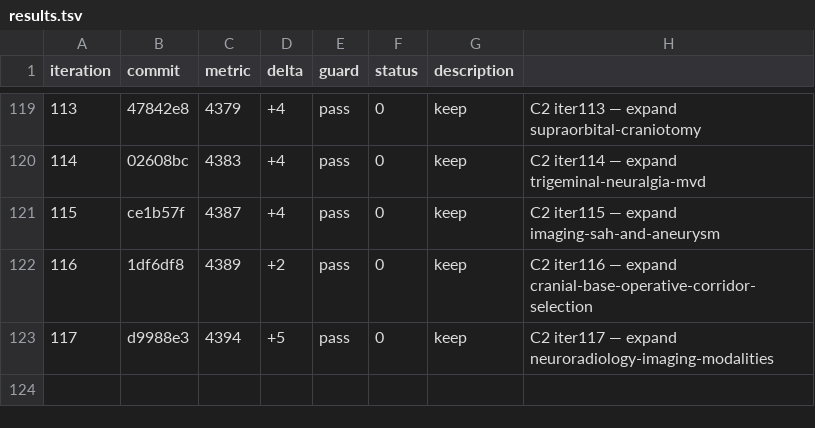
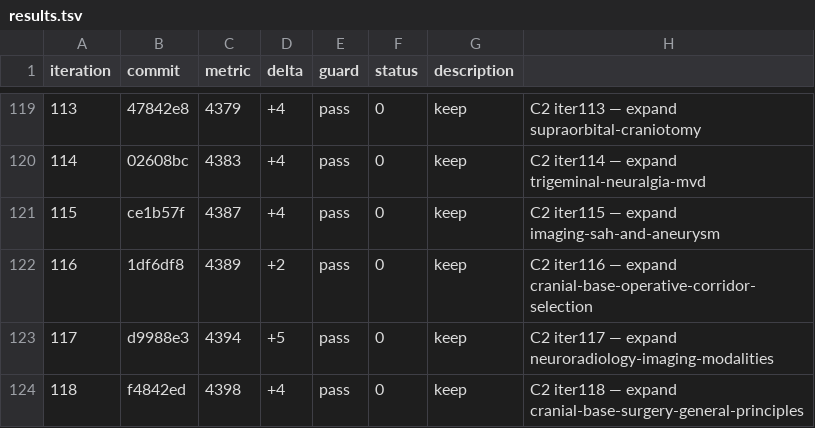
Before and after one commit to brainbloodbarrier/Rhotons-wiki, a TSV file: .autoresearch/nsatlas/results.tsv, drawn as a sheet; only a part is shown, gaps mark what is left out; the diff names each change by its address in the sheet, - before the commit and + after, or states it on an @@ line.

```diff
--- a/.autoresearch/nsatlas/results.tsv
+++ b/.autoresearch/nsatlas/results.tsv
+row 124: 118 | f4842ed | 4398 | +4 | pass | 0 | keep | C2 iter118 — expand cranial-base-surgery-general-principles
```
Also changed, not shown: 1 other file.
